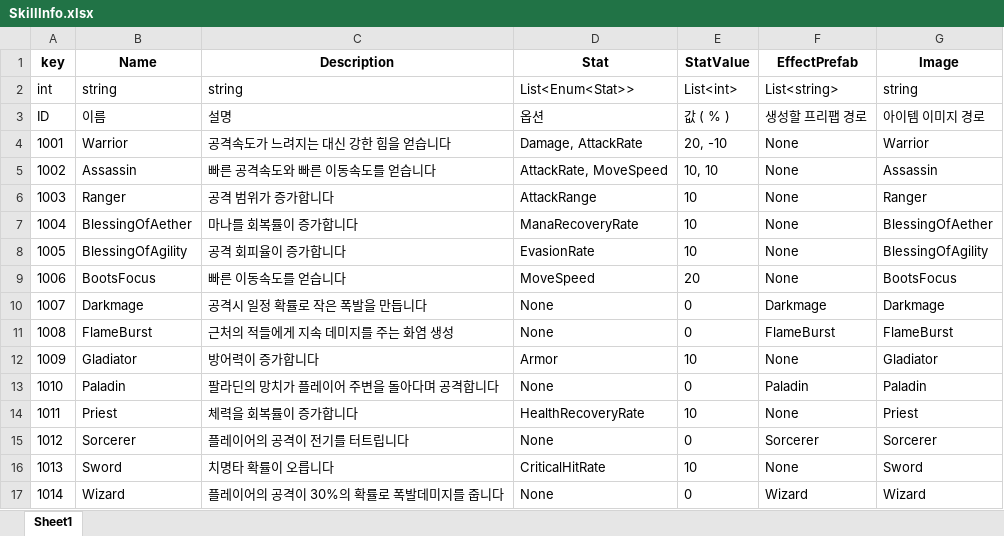
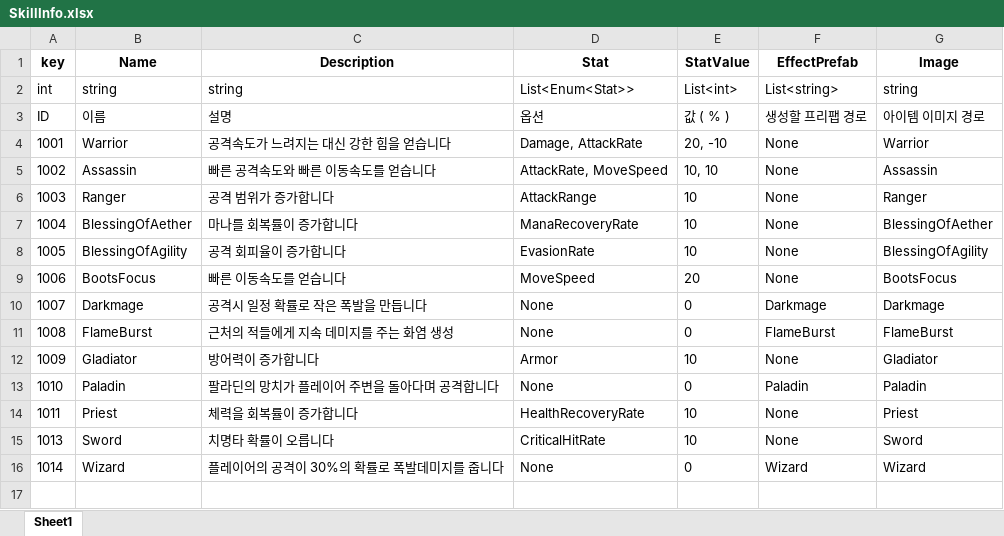
Before and after one commit to znlsnel/IdleHero, an Excel workbook: ExcelToJsonWizard.v1.0.6/excel_files/SkillInfo.xlsx, sheet Sheet1, drawn as a sheet; values as stored, in another font and other column widths than the file's, no borders; the diff names each change by its address in the sheet, - before the commit and + after, or states it on an @@ line.

```diff
--- a/ExcelToJsonWizard.v1.0.6/excel_files/SkillInfo.xlsx (sheet Sheet1)
+++ b/ExcelToJsonWizard.v1.0.6/excel_files/SkillInfo.xlsx (sheet Sheet1)
-row 15: 1012 | Sorcerer | 플레이어의 공격이 전기를 터트립니다 | None | 0 | Sorcerer | Sorcerer
```
Also changed, not shown: 22 other files.
